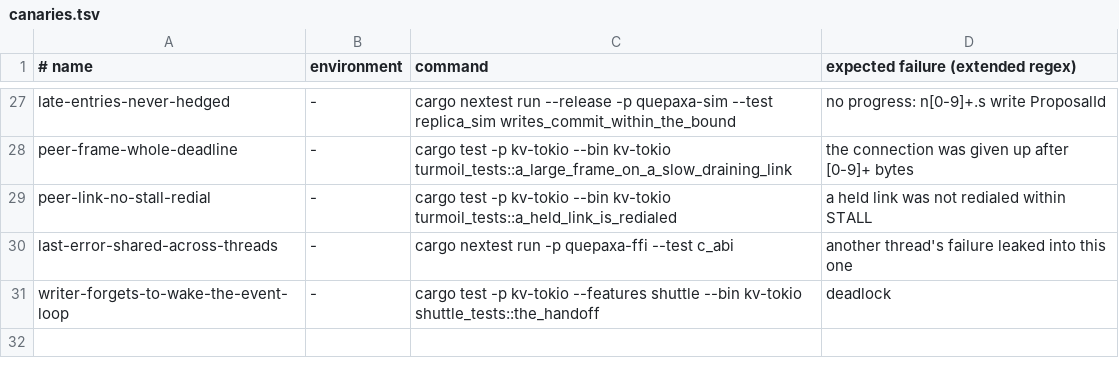
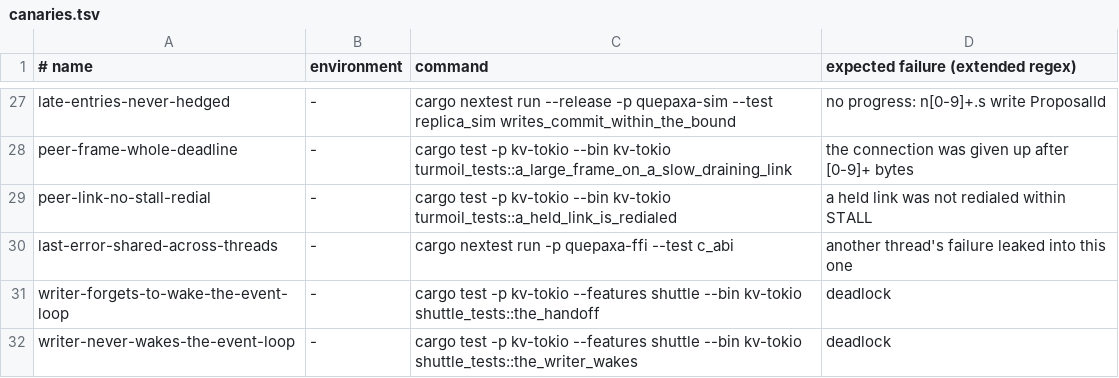
Before and after one commit to dyxushuai/quepaxa, a TSV file: verification/canaries.tsv, drawn as a sheet; only a part is shown, gaps mark what is left out; the diff names each change by its address in the sheet, - before the commit and + after, or states it on an @@ line.

```diff
--- a/verification/canaries.tsv
+++ b/verification/canaries.tsv
+row 32: writer-never-wakes-the-event-loop | - | cargo test -p kv-tokio --features shuttle --bin kv-tokio shuttle_tests::the_writer_wakes | deadlock
```
Also changed, not shown: 3 other files.
